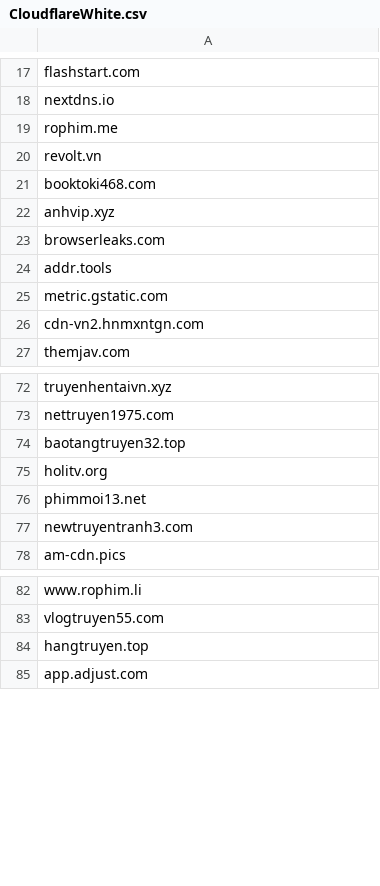
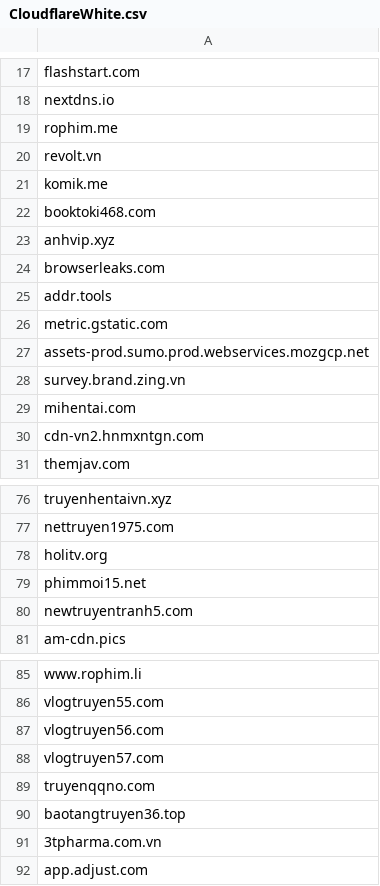
Before and after one commit to DiAn-city/DNSLists, a CSV file: CloudflareWhite.csv, drawn as a sheet; only a part is shown, gaps mark what is left out.

Commit message:
Update CloudflareWhite.csv

```diff
--- a/CloudflareWhite.csv
+++ b/CloudflareWhite.csv
@@ -20,2 +20,3 @@ rophim.me
 revolt.vn
+komik.me
 booktoki468.com
@@ -25,2 +26,5 @@ addr.tools
 metric.gstatic.com
+assets-prod.sumo.prod.webservices.mozgcp.net
+survey.brand.zing.vn
+mihentai.com
 cdn-vn2.hnmxntgn.com
@@ -73,6 +77,5 @@ truyenhentaivn.xyz
 nettruyen1975.com
-baotangtruyen32.top
 holitv.org
-phimmoi13.net
-newtruyentranh3.com
+phimmoi15.net
+newtruyentranh5.com
 am-cdn.pics
@@ -83,3 +86,7 @@ www.rophim.li
 vlogtruyen55.com
-hangtruyen.top
+vlogtruyen56.com
+vlogtruyen57.com
+truyenqqno.com
+baotangtruyen36.top
+3tpharma.com.vn
 app.adjust.com
```
